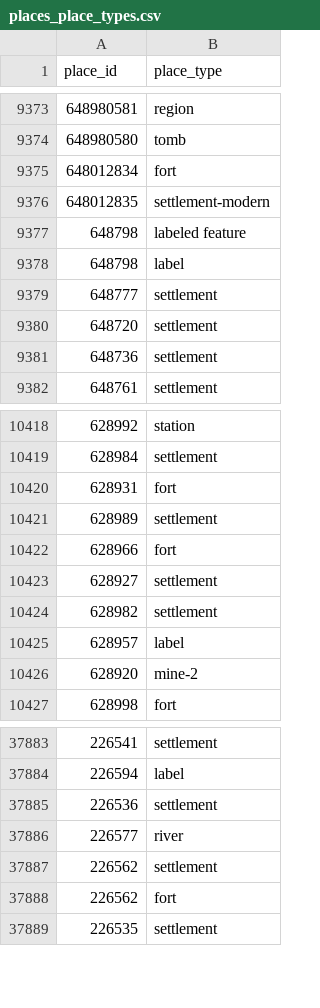
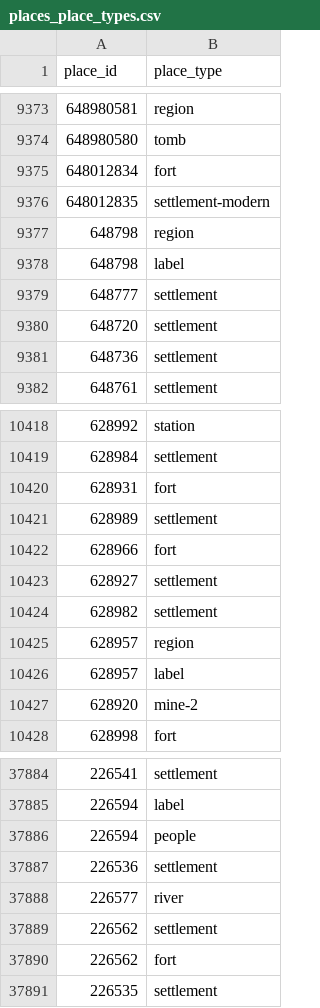
Before and after one commit to isawnyu/pleiades.datasets, a CSV file: data/gis/places_place_types.csv, drawn as a sheet; only a part is shown, gaps mark what is left out.

```diff
--- a/data/gis/places_place_types.csv
+++ b/data/gis/places_place_types.csv
@@ -9376,3 +9376,3 @@
 648012835,settlement-modern
-648798,labeled feature
+648798,region
 648798,label
@@ -10424,2 +10424,3 @@
 628982,settlement
+628957,region
 628957,label
@@ -37884,2 +37885,3 @@
 226594,label
+226594,people
 226536,settlement
```
Also changed, not shown: 1 other file.
